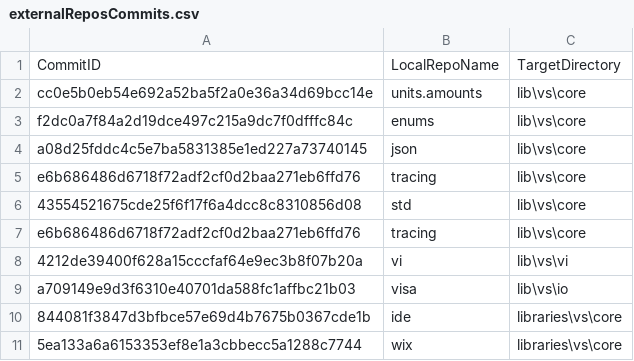
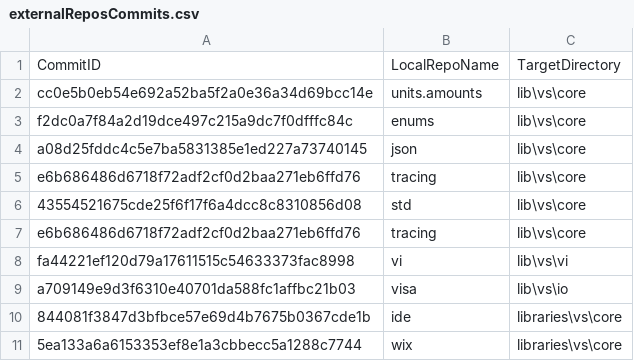
Before and after one commit to ATECoder/dn.vi.ivi, a CSV file: externalReposCommits.csv, drawn as a sheet.

```diff
--- a/externalReposCommits.csv
+++ b/externalReposCommits.csv
@@ -7,3 +7,3 @@ e6b686486d6718f72adf2cf0d2baa271eb6ffd76,tracing,lib\vs\core
 e6b686486d6718f72adf2cf0d2baa271eb6ffd76,tracing,lib\vs\core
-4212de39400f628a15cccfaf64e9ec3b8f07b20a,vi,lib\vs\vi
+fa44221ef120d79a17611515c54633373fac8998,vi,lib\vs\vi
 a709149e9d3f6310e40701da588fc1affbc21b03,visa,lib\vs\io
```
Also changed, not shown: 3 other files.
